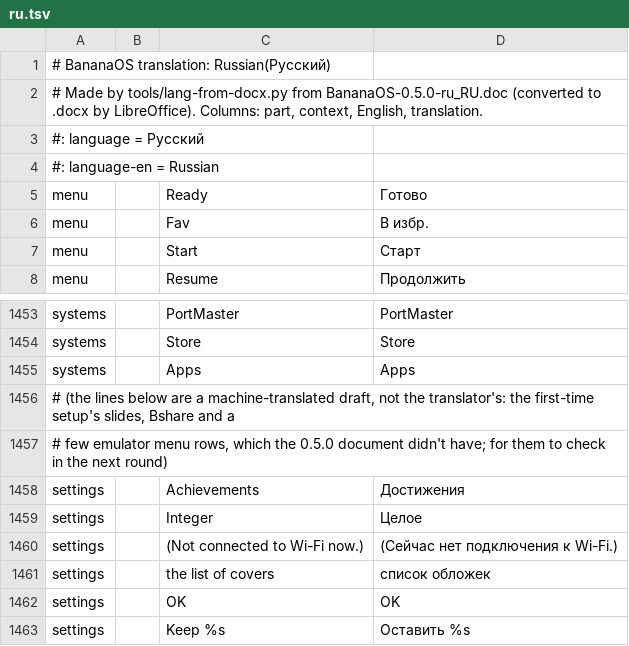
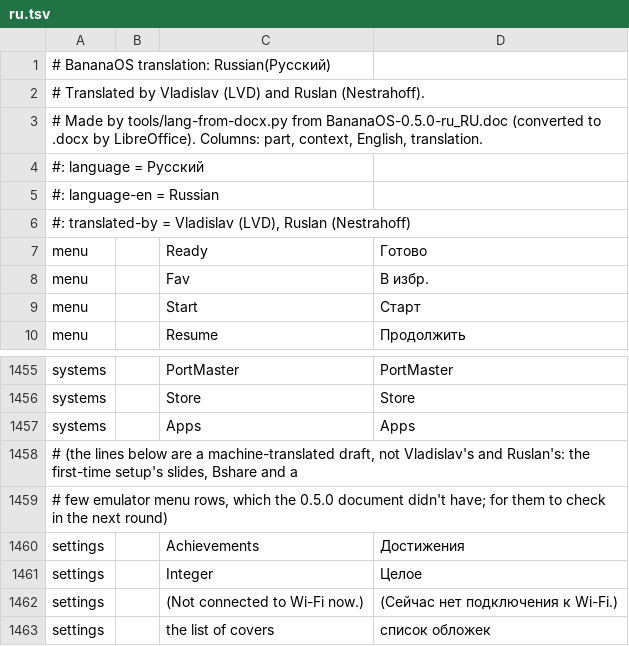
Before and after one commit to JorreFog/BananaLinux, a TSV file: ui/assets/lang/ru.tsv, drawn as a sheet; only a part is shown, gaps mark what is left out; the shorter side is filled out with more unchanged rows.

```diff
--- a/ui/assets/lang/ru.tsv
+++ b/ui/assets/lang/ru.tsv
@@ -1,2 +1,3 @@
 # BananaOS translation: Russian(Русский)
+# Translated by Vladislav (LVD) and Ruslan (Nestrahoff).
 # Made by tools/lang-from-docx.py from BananaOS-0.5.0-ru_RU.doc (converted to .docx by LibreOffice). Columns: part, context, English, translation.
@@ -4,2 +5,3 @@
 #: language-en = Russian
+#: translated-by = Vladislav (LVD), Ruslan (Nestrahoff)
 menu		Ready	Готово
@@ -1455,3 +1457,3 @@ systems		Store	Store
 systems		Apps	Apps
-# (the lines below are a machine-translated draft, not the translator's: the first-time setup's slides, Bshare and a
+# (the lines below are a machine-translated draft, not Vladislav's and Ruslan's: the first-time setup's slides, Bshare and a
 # few emulator menu rows, which the 0.5.0 document didn't have; for them to check in the next round)
```
Also changed, not shown: 3 other files.
